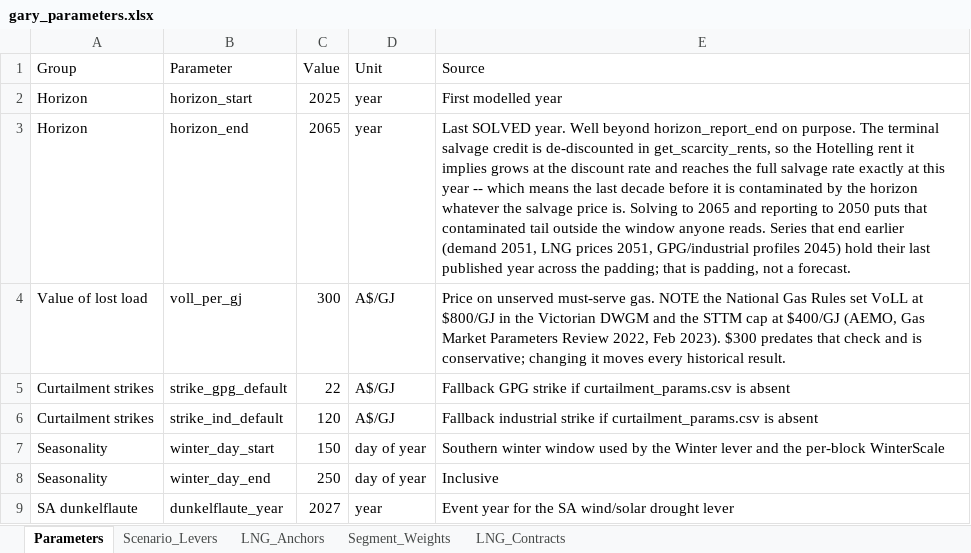
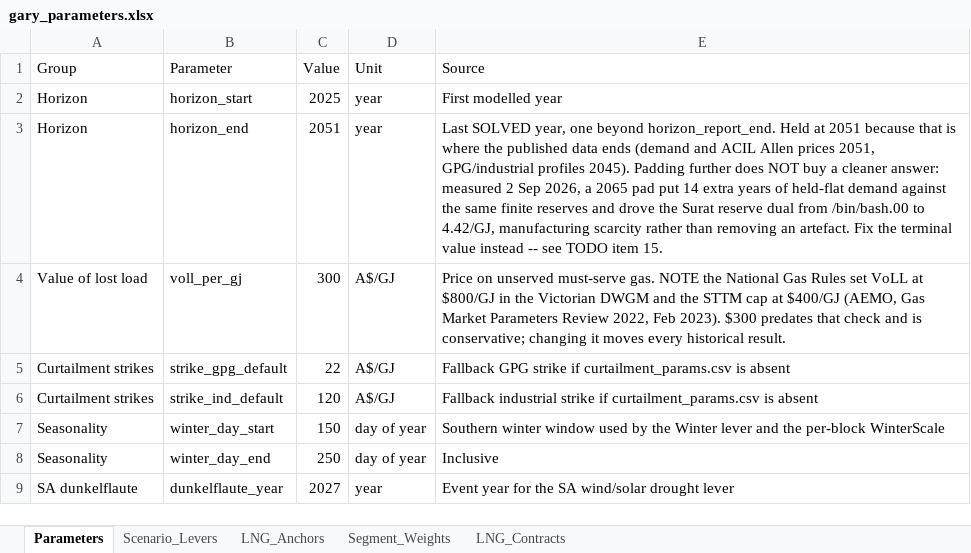
Before and after one commit to mhs795/GARY-gas-allocation-and-regional-yield, an Excel workbook: src/data/gary_parameters.xlsx, sheet Parameters, drawn as a sheet; only a part is shown; values as stored, in another font and other column widths than the file's, no borders; the diff names each change by its address in the sheet, - before the commit and + after, or states it on an @@ line.

```diff
--- a/src/data/gary_parameters.xlsx (sheet Parameters)
+++ b/src/data/gary_parameters.xlsx (sheet Parameters)
-C3 (Value): 2065
+C3 (Value): 2051
-E3 (Source): Last SOLVED year. Well beyond horizon_report_end on purpose. The terminal salvage credit is de-discounted in get_scarcity_rents, so the Hotelling rent it implies grows at the discount rate and reaches the full salvage rate exactly at this year -- which means the last decade before it is contaminated by the horizon whatever the salvage price is. Solving to 2065 and reporting to 2050 puts that contaminated tail outside the window anyone reads. Series that end earlier (demand 2051, LNG prices 2051, GPG/industrial profiles 2045) hold their last published year across the padding; that is padding, not a forecast.
+E3 (Source): Last SOLVED year, one beyond horizon_report_end. Held at 2051 because that is where the published data ends (demand and ACIL Allen prices 2051, GPG/industrial profiles 2045). Padding further does NOT buy a cleaner answer: measured 2 Sep 2026, a 2065 pad put 14 extra years of held-flat demand against the same finite reserves and drove the Surat reserve dual from /bin/bash.00 to 4.42/GJ, manufacturing scarcity rather than removing an artefact. Fix the terminal value instead -- see TODO item 15.
```
Also changed, not shown: 1 other file.
